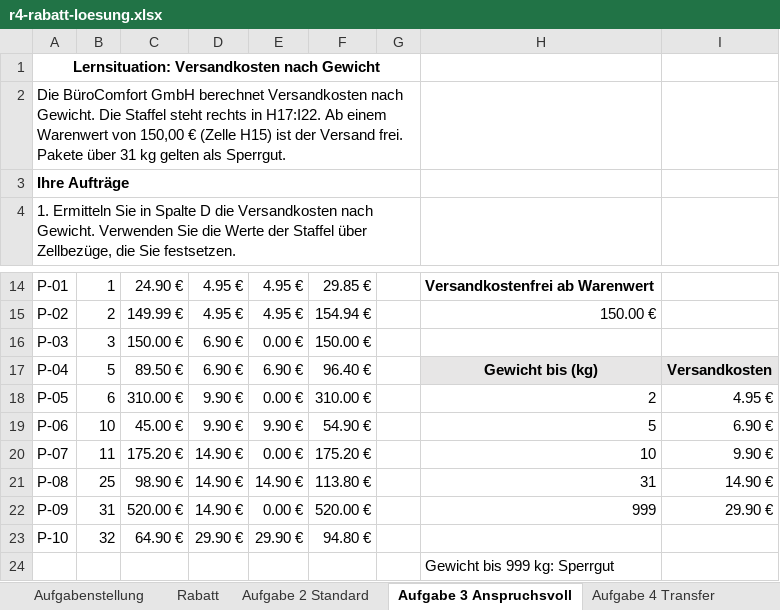
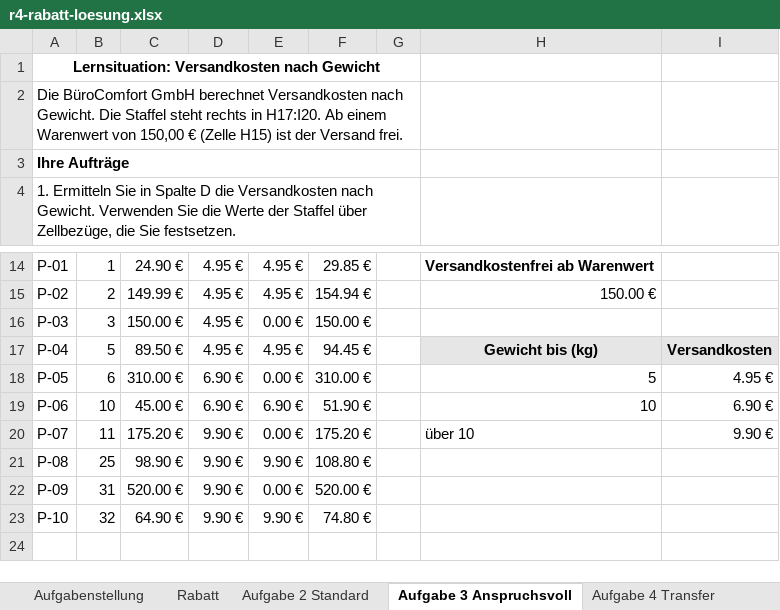
Before and after one commit to fufischer73/Excel_Funktionen_BM, an Excel workbook: lehrkraft/loesungen/r4-rabatt-loesung.xlsx, sheet Aufgabe 3 Anspruchsvoll, drawn as a sheet; only a part is shown, gaps mark what is left out; values as stored, in another font and other column widths than the file's, no borders; the diff names each change by its address in the sheet, - before the commit and + after, or states it on an @@ line.

```diff
--- a/lehrkraft/loesungen/r4-rabatt-loesung.xlsx (sheet Aufgabe 3 Anspruchsvoll)
+++ b/lehrkraft/loesungen/r4-rabatt-loesung.xlsx (sheet Aufgabe 3 Anspruchsvoll)
-A2: …rechts in H17:I22. Ab einem Warenwert von 150,00 € (Zelle H15) ist der Versand frei. Pakete über 31 kg gelten als Sperrgut.
+A2: …rechts in H17:I20. Ab einem Warenwert von 150,00 € (Zelle H15) ist der Versand frei.
-D16:D17: 6.90 €
+D16:D17: 4.95 €
-E17: 6.90 €
+E17: 4.95 €
-F17: 96.40 €
+F17: 94.45 €
-D18:D19: 9.90 €
+D18:D19: 6.90 €
-H18: 2
+H18: 5
-E19: 9.90 €
+E19: 6.90 €
-F19: 54.90 €
+F19: 51.90 €
-H19: 5
+H19: 10
-D20:D22: 14.90 €
+D20:D22: 9.90 €
-H20: 10
+H20: über 10
-E21: 14.90 €
+E21: 9.90 €
-F21: 113.80 €
+F21: 108.80 €
-H21: 31
+H21: (empty)
-I21: 14.90 €
+I21: (empty)
-H22: 999
+H22: (empty)
-I22: 29.90 €
+I22: (empty)
-D23: 29.90 €
+D23: 9.90 €
-E23: 29.90 €
+E23: 9.90 €
-F23: 94.80 €
+F23: 74.80 €
-row 24:  |  |  |  |  |  |  | Gewicht bis 999 kg: Sperrgut
```
Also changed, not shown: sheet Aufgabe 2 Standard, sheet Aufgabe 4 Transfer, sheet Rabatt, sheet Aufgabenstellung, formulas that keep their value, lehrkraft/loesungen/rm-kalkulation-loesung.xlsx, material/r4-rabatt.xlsx, 10 other files.
